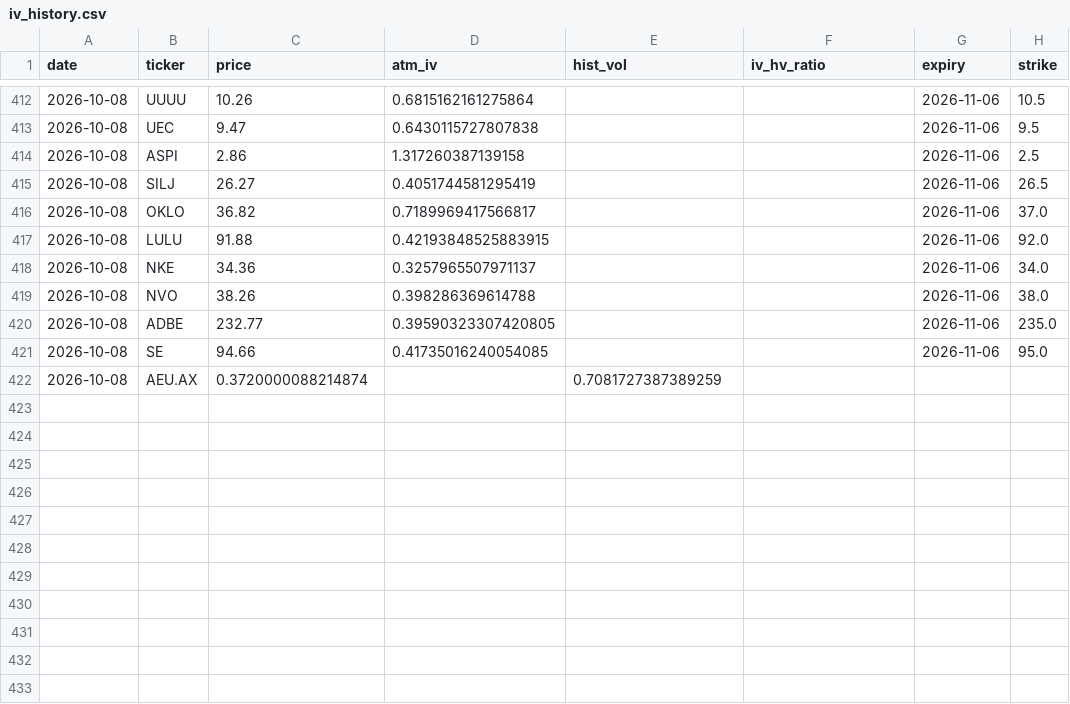
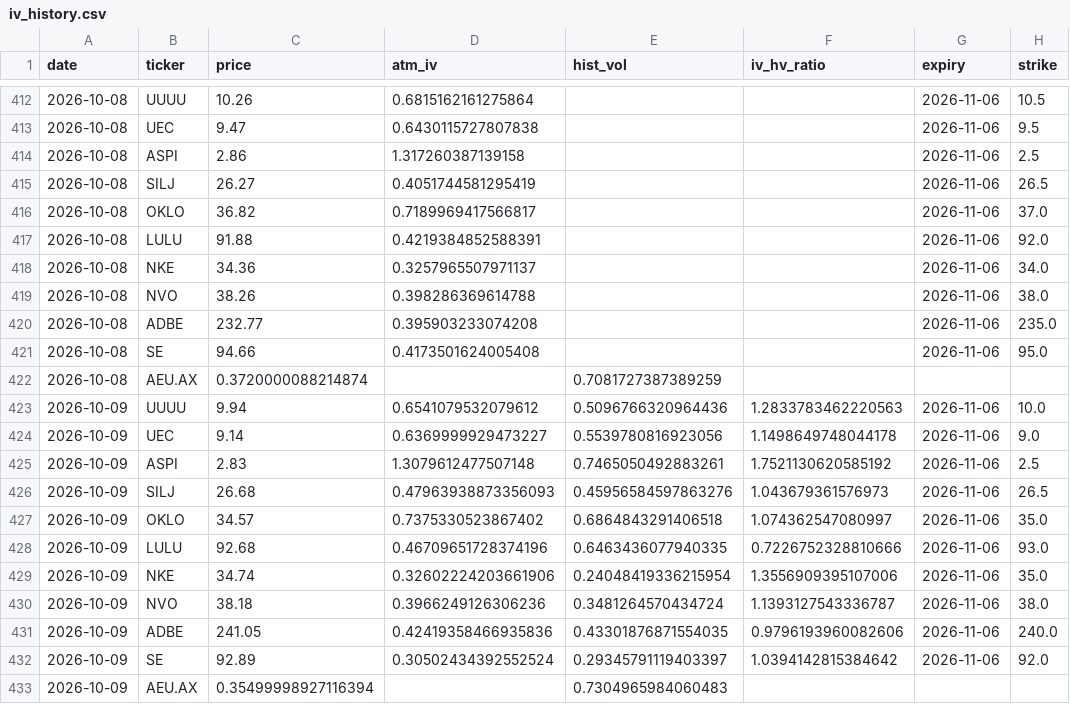
Before and after one commit to jokwok1/options-project, a CSV file: iv_history.csv, drawn as a sheet; only a part is shown, gaps mark what is left out.

```diff
--- a/iv_history.csv
+++ b/iv_history.csv
@@ -416,7 +416,18 @@ date,ticker,price,atm_iv,hist_vol,iv_hv_ratio,expiry,strike
 2026-10-08,OKLO,36.82,0.7189969417566817,,,2026-11-06,37.0
-2026-10-08,LULU,91.88,0.42193848525883915,,,2026-11-06,92.0
+2026-10-08,LULU,91.88,0.4219384852588391,,,2026-11-06,92.0
 2026-10-08,NKE,34.36,0.3257965507971137,,,2026-11-06,34.0
 2026-10-08,NVO,38.26,0.398286369614788,,,2026-11-06,38.0
-2026-10-08,ADBE,232.77,0.39590323307420805,,,2026-11-06,235.0
-2026-10-08,SE,94.66,0.41735016240054085,,,2026-11-06,95.0
+2026-10-08,ADBE,232.77,0.395903233074208,,,2026-11-06,235.0
+2026-10-08,SE,94.66,0.4173501624005408,,,2026-11-06,95.0
 2026-10-08,AEU.AX,0.3720000088214874,,0.7081727387389259,,,
+2026-10-09,UUUU,9.94,0.6541079532079612,0.5096766320964436,1.2833783462220563,2026-11-06,10.0
+2026-10-09,UEC,9.14,0.6369999929473227,0.5539780816923056,1.1498649748044178,2026-11-06,9.0
+2026-10-09,ASPI,2.83,1.3079612477507148,0.7465050492883261,1.7521130620585192,2026-11-06,2.5
+2026-10-09,SILJ,26.68,0.47963938873356093,0.45956584597863276,1.043679361576973,2026-11-06,26.5
+2026-10-09,OKLO,34.57,0.7375330523867402,0.6864843291406518,1.074362547080997,2026-11-06,35.0
+2026-10-09,LULU,92.68,0.46709651728374196,0.6463436077940335,0.7226752328810666,2026-11-06,93.0
+2026-10-09,NKE,34.74,0.32602224203661906,0.24048419336215954,1.3556909395107006,2026-11-06,35.0
+2026-10-09,NVO,38.18,0.3966249126306236,0.3481264570434724,1.1393127543336787,2026-11-06,38.0
+2026-10-09,ADBE,241.05,0.42419358466935836,0.43301876871554035,0.9796193960082606,2026-11-06,240.0
+2026-10-09,SE,92.89,0.30502434392552524,0.29345791119403397,1.0394142815384642,2026-11-06,92.0
+2026-10-09,AEU.AX,0.35499998927116394,,0.7304965984060483,,,
```
